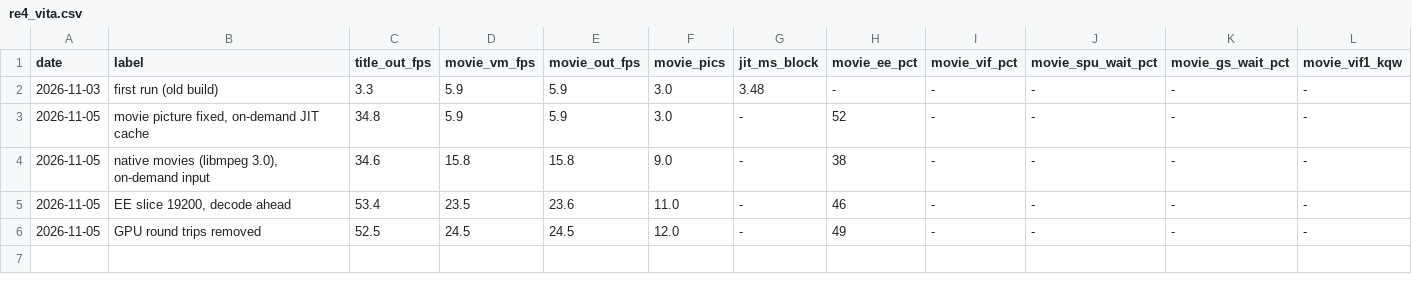
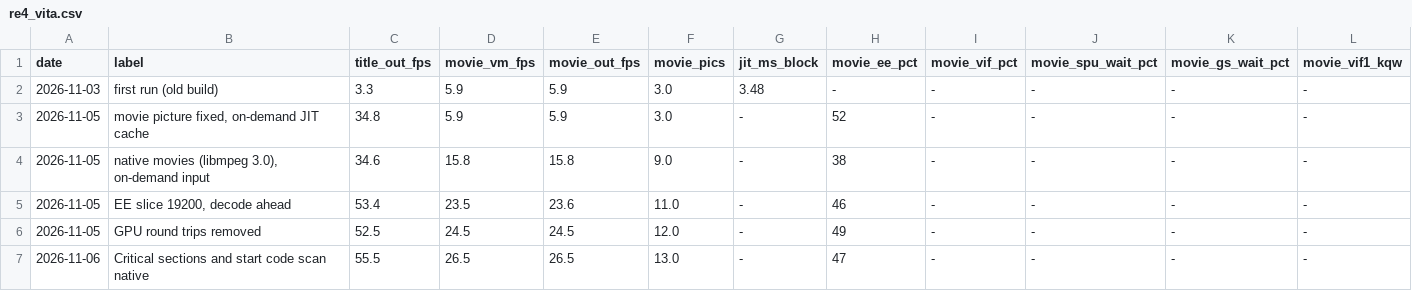
Before and after one commit to rabbithuntyt-ai/Ps-vita-ps2-emu, a CSV file: docs/perf/re4_vita.csv, drawn as a sheet.

```diff
--- a/docs/perf/re4_vita.csv
+++ b/docs/perf/re4_vita.csv
@@ -6 +6,2 @@ date,label,title_out_fps,movie_vm_fps,movie_out_fps,movie_pics,jit_ms_block,movi
 2026-11-05,GPU round trips removed,52.5,24.5,24.5,12.0,-,49,-,-,-,-
+2026-11-06,Critical sections and start code scan native,55.5,26.5,26.5,13.0,-,47,-,-,-,-
```
Also changed, not shown: 16 other files.
